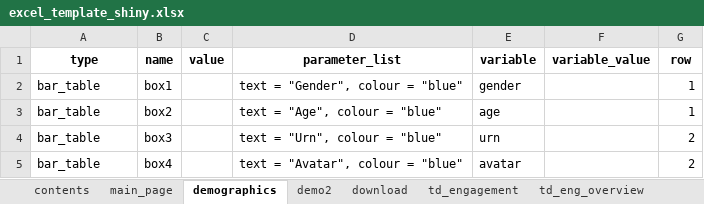
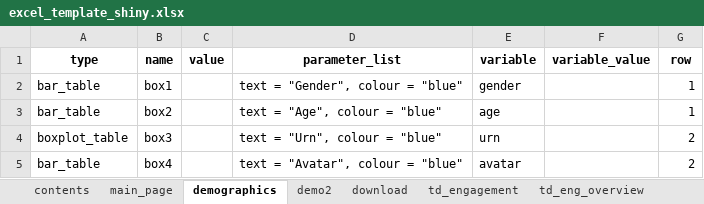
Before and after one commit to IDEMSInternational/ExcelToShiny, an Excel workbook: excel_template_shiny.xlsx, sheet demographics, drawn as a sheet; values as stored, in another font and other column widths than the file's, no borders; the diff names each change by its address in the sheet, - before the commit and + after, or states it on an @@ line.

Commit message:
data setup fixes

```diff
--- a/excel_template_shiny.xlsx (sheet demographics)
+++ b/excel_template_shiny.xlsx (sheet demographics)
-A4 (type): bar_table
+A4 (type): boxplot_table
```
Also changed, not shown: 1 other file.
